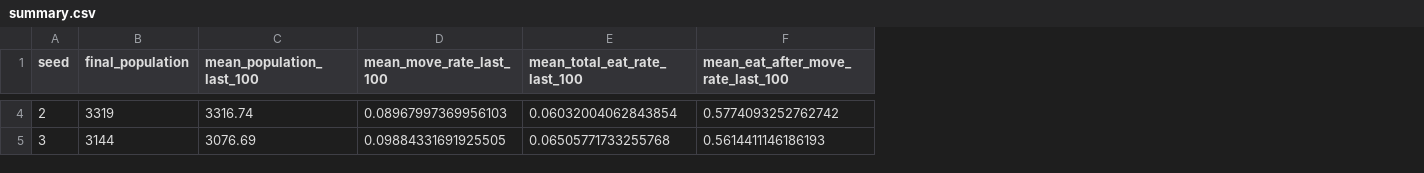
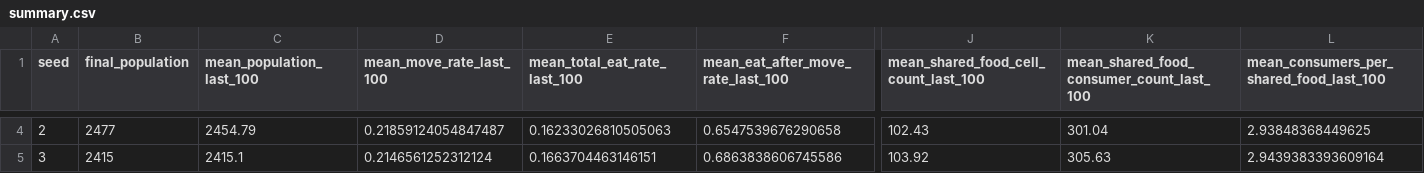
Before and after one commit to mi2yumaru/daphnia_evolution_sim, a CSV file: results/experiments/baseline_10seeds/summary.csv, drawn as a sheet; only a part is shown, gaps mark what is left out; the diff covers the shown part only; the diff names each change by its address in the sheet, - before the commit and + after, or states it on an @@ line.

```diff
--- a/results/experiments/baseline_10seeds/summary.csv
+++ b/results/experiments/baseline_10seeds/summary.csv
+column J, row 1: mean_shared_food_cell_count_last_100; rows 4-5: 102.43 | 103.92
+column K, row 1: mean_shared_food_consumer_count_last_100; rows 4-5: 301.04 | 305.63
+column L, row 1: mean_consumers_per_shared_food_last_100; rows 4-5: 2.93848368449625 | 2.9439383393609164
-B4 (final_population): 3319
+B4 (final_population): 2477
-C4 (mean_population_last_100): 3316.74
+C4 (mean_population_last_100): 2454.79
-D4 (mean_move_rate_last_100): 0.08967997369956103
+D4 (mean_move_rate_last_100): 0.21859124054847487
-E4 (mean_total_eat_rate_last_100): 0.06032004062843854
+E4 (mean_total_eat_rate_last_100): 0.16233026810505063
-F4: 0.5774093252762742
+F4: 0.6547539676290658
-B5 (final_population): 3144
+B5 (final_population): 2415
-C5 (mean_population_last_100): 3076.69
+C5 (mean_population_last_100): 2415.1
-D5 (mean_move_rate_last_100): 0.09884331691925505
+D5 (mean_move_rate_last_100): 0.2146561252312124
-E5 (mean_total_eat_rate_last_100): 0.06505771733255768
+E5 (mean_total_eat_rate_last_100): 0.1663704463146151
-F5: 0.5614411146186193
+F5: 0.6863838606745586
```
Also changed, not shown: 130 edited cells elsewhere in this file, 23 other files.
